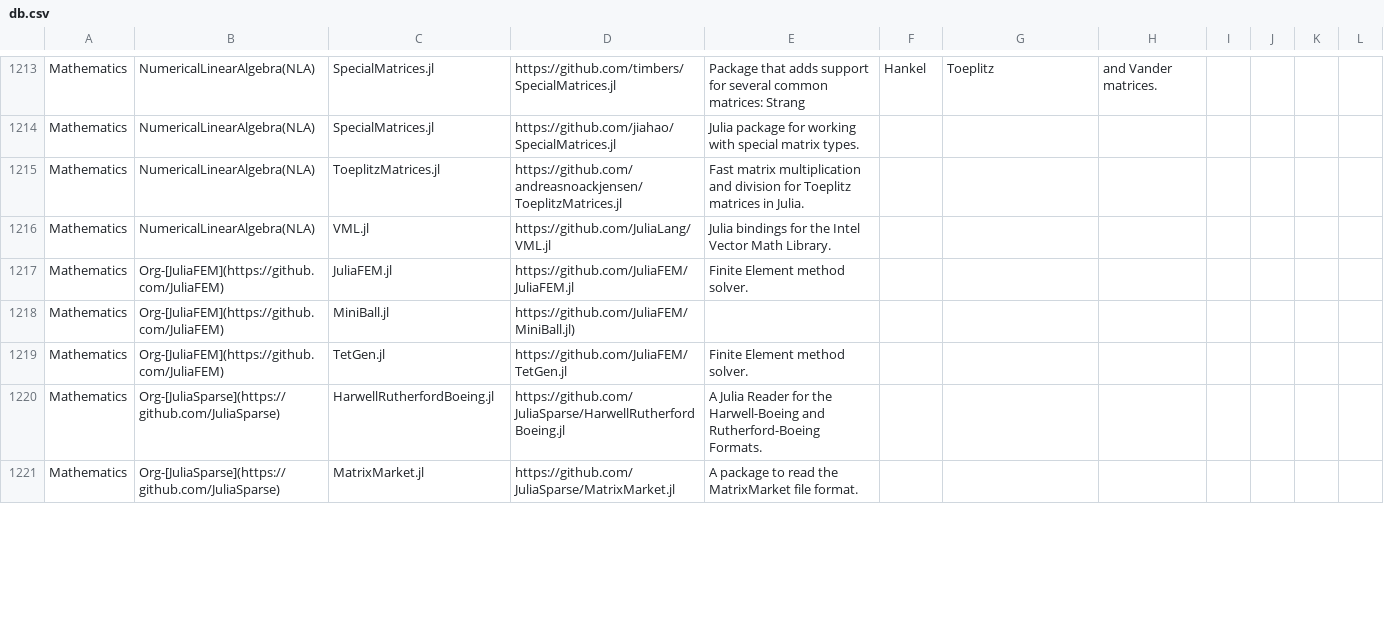
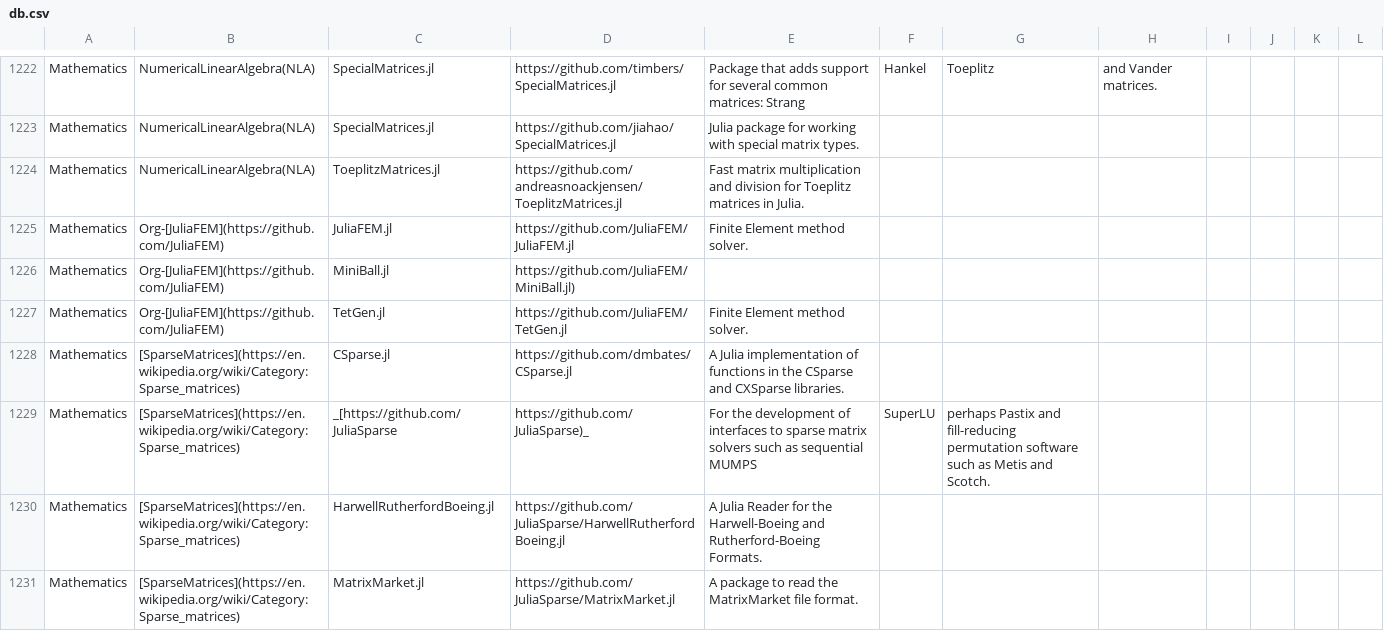
Before and after one commit to svaksha/Julia.jl, a CSV file: db.csv, drawn as a sheet; only a part is shown, gaps mark what is left out; the diff covers the shown part only.

Commit message:
@dmbates : CSparse.jl

```diff
--- a/db.csv
+++ b/db.csv
@@ -1215,3 +1224,2 @@ Mathematics,NumericalLinearAlgebra(NLA),SpecialMatrices.jl,https://github.com/ji
 Mathematics,NumericalLinearAlgebra(NLA),ToeplitzMatrices.jl,https://github.com/andreasnoackjensen/ToeplitzMatrices.jl,Fast matrix multiplication and division for Toeplitz matrices in Julia.
-Mathematics,NumericalLinearAlgebra(NLA),VML.jl,https://github.com/JuliaLang/VML.jl,Julia bindings for the Intel Vector Math Library.
 Mathematics,Org-[JuliaFEM](https://github.com/JuliaFEM),JuliaFEM.jl,https://github.com/JuliaFEM/JuliaFEM.jl,Finite Element method solver.
@@ -1219,3 +1227,5 @@ Mathematics,Org-[JuliaFEM](https://github.com/JuliaFEM),MiniBall.jl,https://gith
 Mathematics,Org-[JuliaFEM](https://github.com/JuliaFEM),TetGen.jl,https://github.com/JuliaFEM/TetGen.jl,Finite Element method solver.
-Mathematics,Org-[JuliaSparse](https://github.com/JuliaSparse),HarwellRutherfordBoeing.jl,https://github.com/JuliaSparse/HarwellRutherfordBoeing.jl,A Julia Reader for the Harwell-Boeing and Rutherford-Boeing Formats.
-Mathematics,Org-[JuliaSparse](https://github.com/JuliaSparse),MatrixMarket.jl,https://github.com/JuliaSparse/MatrixMarket.jl,A package to read the MatrixMarket file format.
+Mathematics,[SparseMatrices](https://en.wikipedia.org/wiki/Category:Sparse_matrices),CSparse.jl,https://github.com/dmbates/CSparse.jl,A Julia implementation of functions in the CSparse and CXSparse libraries.
+Mathematics,[SparseMatrices](https://en.wikipedia.org/wiki/Category:Sparse_matrices),_[https://github.com/JuliaSparse,https://github.com/JuliaSparse)_,For the development of interfaces to sparse matrix solvers such as sequential MUMPS, SuperLU, perhaps Pastix and fill-reducing permutation software such as Metis and Scotch.
+Mathematics,[SparseMatrices](https://en.wikipedia.org/wiki/Category:Sparse_matrices),HarwellRutherfordBoeing.jl,https://github.com/JuliaSparse/HarwellRutherfordBoeing.jl,A Julia Reader for the Harwell-Boeing and Rutherford-Boeing Formats.
+Mathematics,[SparseMatrices](https://en.wikipedia.org/wiki/Category:Sparse_matrices),MatrixMarket.jl,https://github.com/JuliaSparse/MatrixMarket.jl,A package to read the MatrixMarket file format.
```
Also changed, not shown: 10 added rows and 9 edited cells elsewhere in this file, 1 other file.
